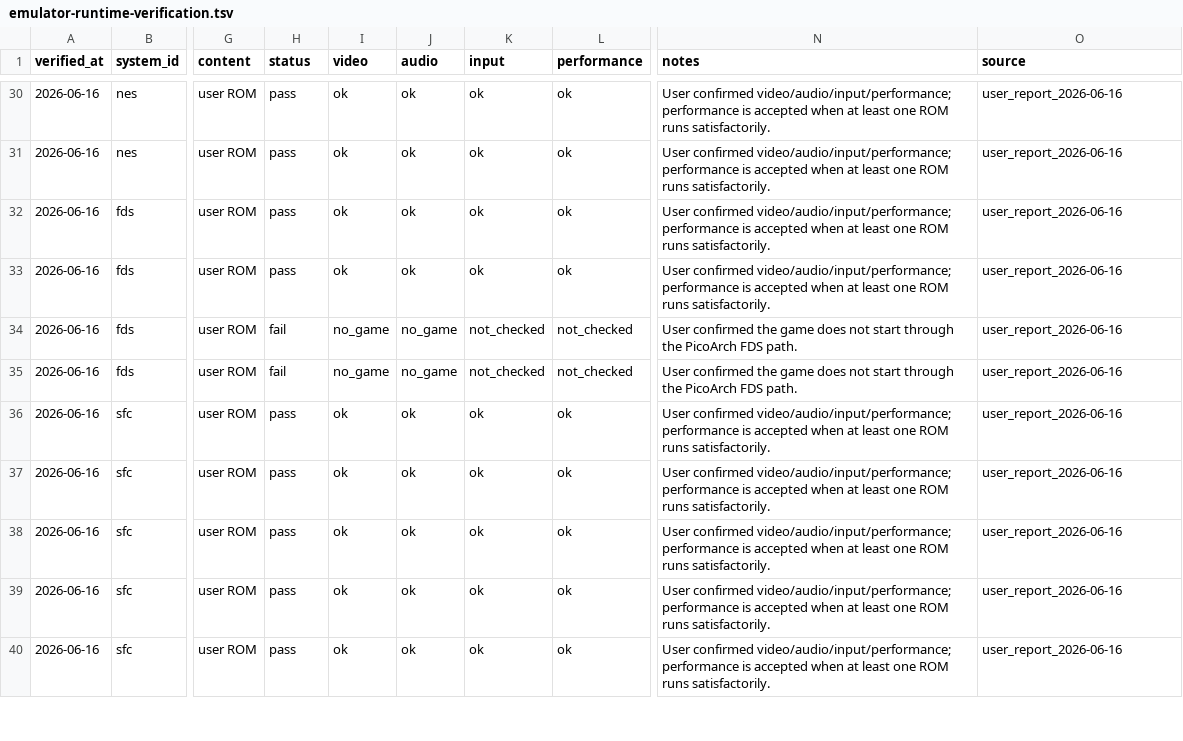
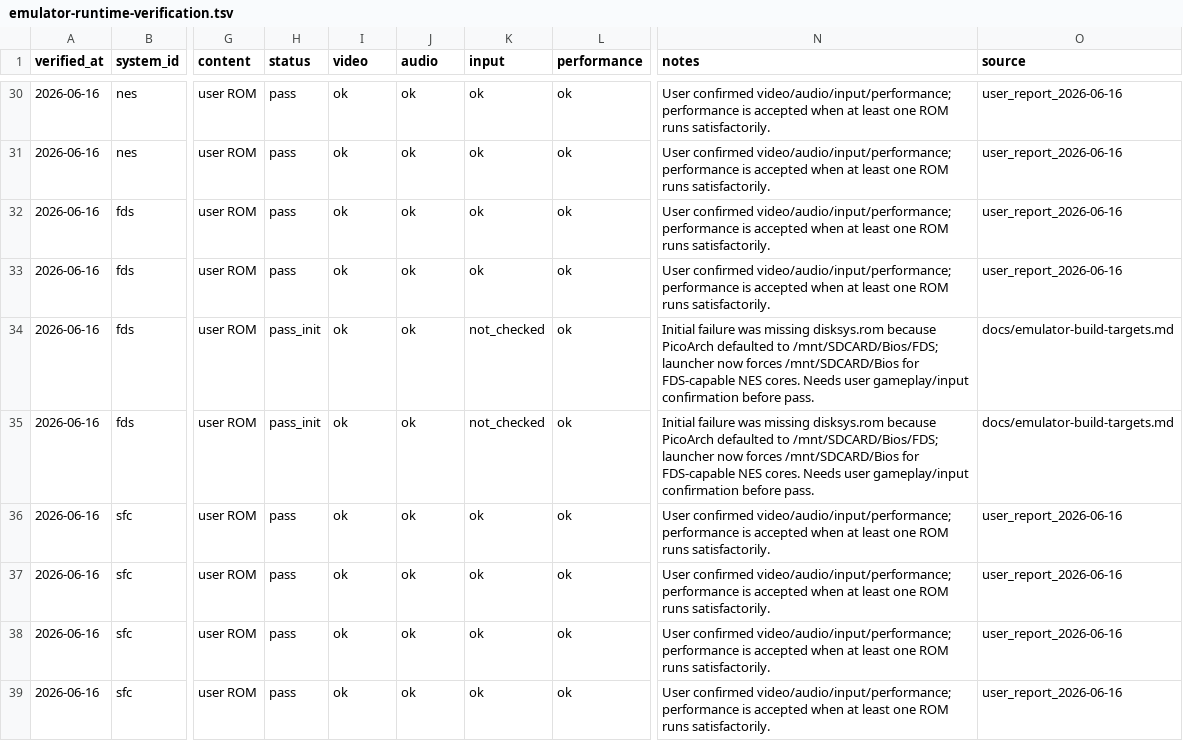
Before and after one commit to game-de-it/plumOS-A30, a TSV file: docs/emulator-runtime-verification.tsv, drawn as a sheet; only a part is shown, gaps mark what is left out; the shorter side is filled out with more unchanged rows; the diff names each change by its address in the sheet, - before the commit and + after, or states it on an @@ line.

Commit message:
Fix PicoArch FDS BIOS path
Context: FDS with PicoArch fceumm and nestopia failed to start while RetroArch worked. Hardware logs showed PicoArch using /mnt/SDCARD/Bios/FDS and missing disksys.rom, while the card keeps the FDS BIOS at /mnt/SDCARD/Bios/disksys.rom.

Changed: force the shared BIOS root for PicoArch fceumm and nestopia launches, document the rule, and move the FDS PICO verification rows from fail to pass_init pending user gameplay/input confirmation.

Verified: ./scripts/docker-build.sh picoarch; deployed the regenerated launcher to A30; direct timeout launches for fceumm and nestopia both logged System directory: /mnt/SDCARD/Bios, disksys.rom access, Screen 256x224, 48kHz audio, and ~60fps frame rate. FE was restored with a single /dev/fb0 owner.

```diff
--- a/docs/emulator-runtime-verification.tsv
+++ b/docs/emulator-runtime-verification.tsv
-H34:H35 (status): fail
+H34:H35 (status): pass_init
-I34:I35 (video): no_game
+I34:I35 (video): ok
-J34:J35 (audio): no_game
+J34:J35 (audio): ok
-L34:L35 (performance): not_checked
+L34:L35 (performance): ok
-N34:N35 (notes): User confirmed the game does not start through the PicoArch FDS path.
+N34:N35 (notes): Initial failure was missing disksys.rom because PicoArch defaulted to /mnt/SDCARD/Bios/FDS; launcher now forces /mnt/SDCARD/Bios for FDS-capable NES cores. Needs user gameplay/input confirmation before pass.
-O34:O35 (source): user_report_2026-06-16
+O34:O35 (source): docs/emulator-build-targets.md
```
Also changed, not shown: 3 other files.
